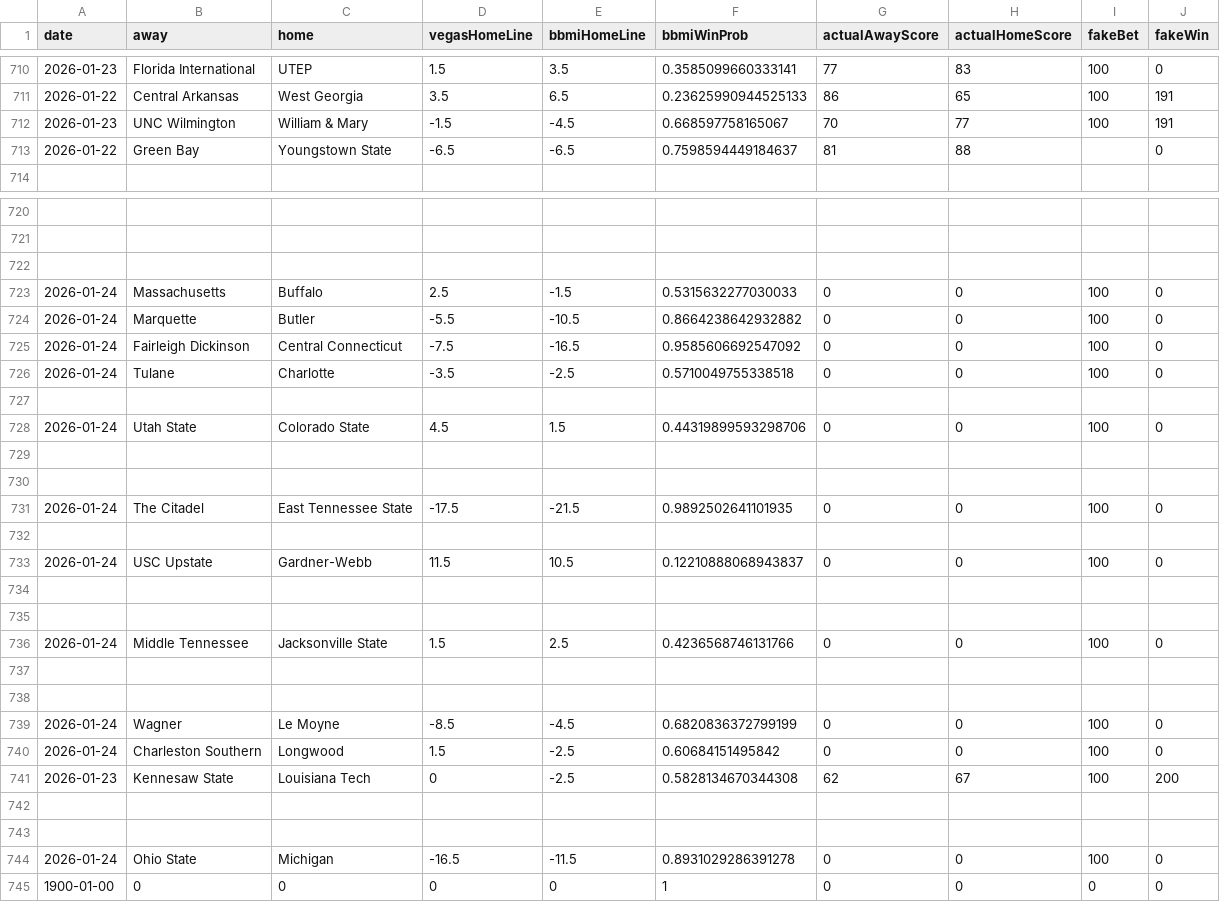
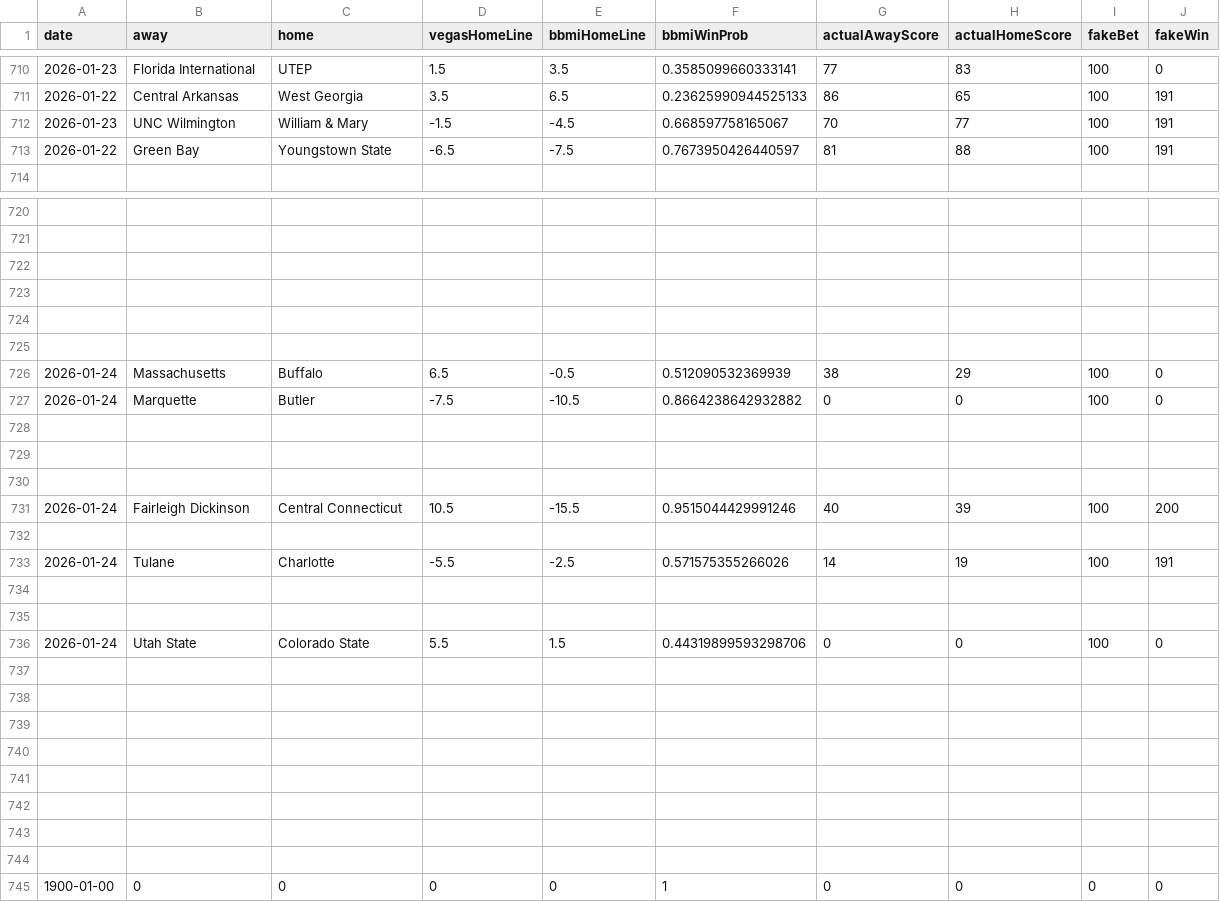
Before and after one commit to andrewbrantner-wq/bbmi, a CSV file: src/data/betting-lines/games.csv, drawn as a sheet; only a part is shown, gaps mark what is left out; the diff covers the shown part only.

Commit message:
Automated BBMI data update

```diff
--- a/src/data/betting-lines/games.csv
+++ b/src/data/betting-lines/games.csv
@@ -712,3 +712,3 @@ date,away,home,vegasHomeLine,bbmiHomeLine,bbmiWinProb,actualAwayScore,actualHome
 2026-01-23,UNC Wilmington,William & Mary,-1.5,-4.5,0.668597758165067,70,77,100,191
-2026-01-22,Green Bay,Youngstown State,-6.5,-6.5,0.7598594449184637,81,88,,0
+2026-01-22,Green Bay,Youngstown State,-6.5,-7.5,0.7673950426440597,81,88,100,191
 ,,,,,,,,,
@@ -722,24 +722,24 @@ date,away,home,vegasHomeLine,bbmiHomeLine,bbmiWinProb,actualAwayScore,actualHome
 ,,,,,,,,,
-2026-01-24,Massachusetts,Buffalo,2.5,-1.5,0.5315632277030033,0,0,100,0
-2026-01-24,Marquette,Butler,-5.5,-10.5,0.8664238642932882,0,0,100,0
-2026-01-24,Fairleigh Dickinson,Central Connecticut,-7.5,-16.5,0.9585606692547092,0,0,100,0
-2026-01-24,Tulane,Charlotte,-3.5,-2.5,0.5710049755338518,0,0,100,0
-,,,,,,,,,
-2026-01-24,Utah State,Colorado State,4.5,1.5,0.44319899593298706,0,0,100,0
 ,,,,,,,,,
 ,,,,,,,,,
-2026-01-24,The Citadel,East Tennessee State,-17.5,-21.5,0.9892502641101935,0,0,100,0
 ,,,,,,,,,
-2026-01-24,USC Upstate,Gardner-Webb,11.5,10.5,0.12210888068943837,0,0,100,0
+2026-01-24,Massachusetts,Buffalo,6.5,-0.5,0.512090532369939,38,29,100,0
+2026-01-24,Marquette,Butler,-7.5,-10.5,0.8664238642932882,0,0,100,0
 ,,,,,,,,,
 ,,,,,,,,,
-2026-01-24,Middle Tennessee,Jacksonville State,1.5,2.5,0.4236568746131766,0,0,100,0
+,,,,,,,,,
+2026-01-24,Fairleigh Dickinson,Central Connecticut,10.5,-15.5,0.9515044429991246,40,39,100,200
+,,,,,,,,,
+2026-01-24,Tulane,Charlotte,-5.5,-2.5,0.571575355266026,14,19,100,191
 ,,,,,,,,,
 ,,,,,,,,,
-2026-01-24,Wagner,Le Moyne,-8.5,-4.5,0.6820836372799199,0,0,100,0
-2026-01-24,Charleston Southern,Longwood,1.5,-2.5,0.60684151495842,0,0,100,0
-2026-01-23,Kennesaw State,Louisiana Tech,0,-2.5,0.5828134670344308,62,67,100,200
+2026-01-24,Utah State,Colorado State,5.5,1.5,0.44319899593298706,0,0,100,0
 ,,,,,,,,,
 ,,,,,,,,,
-2026-01-24,Ohio State,Michigan,-16.5,-11.5,0.8931029286391278,0,0,100,0
+,,,,,,,,,
+,,,,,,,,,
+,,,,,,,,,
+,,,,,,,,,
+,,,,,,,,,
+,,,,,,,,,
 1900-01-00,0,0,0,0,1,0,0,0,0
```
Also changed, not shown: 19 edited cells elsewhere in this file, src/data/rankings/rankings.csv, src/data/seeding/seeding.csv, 15 other files.
